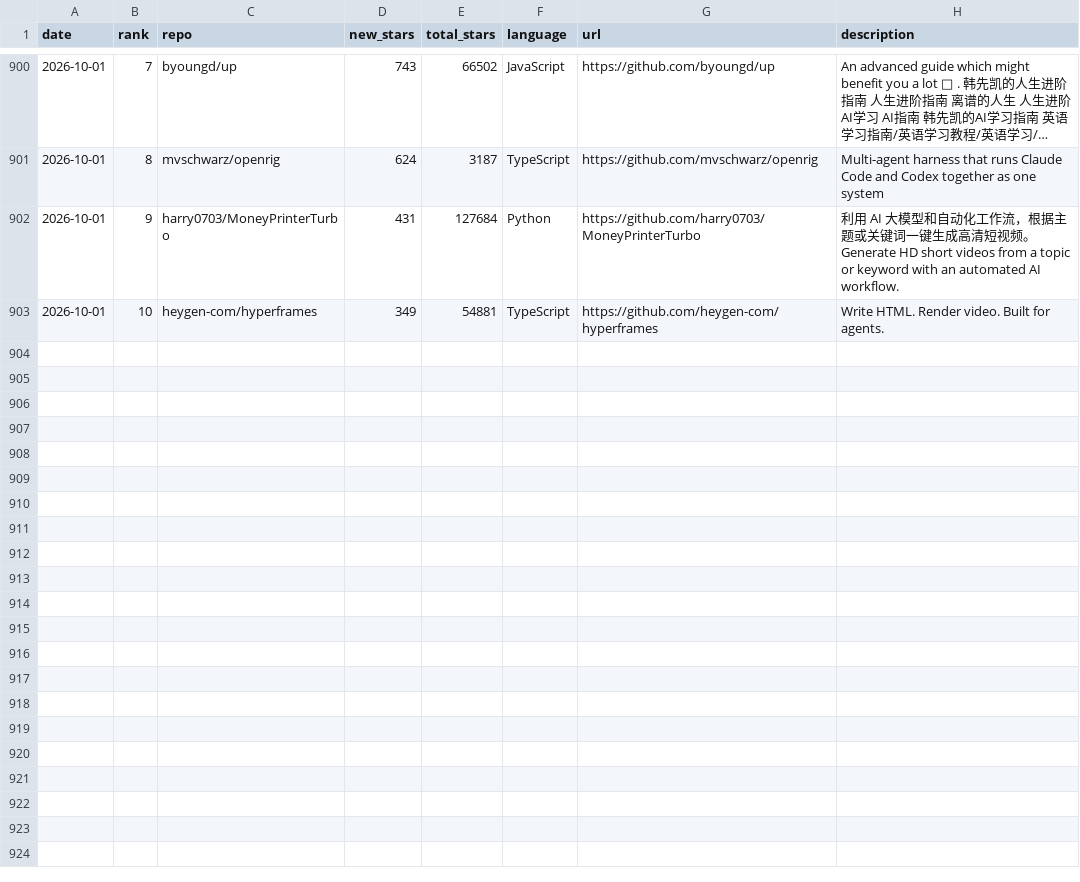
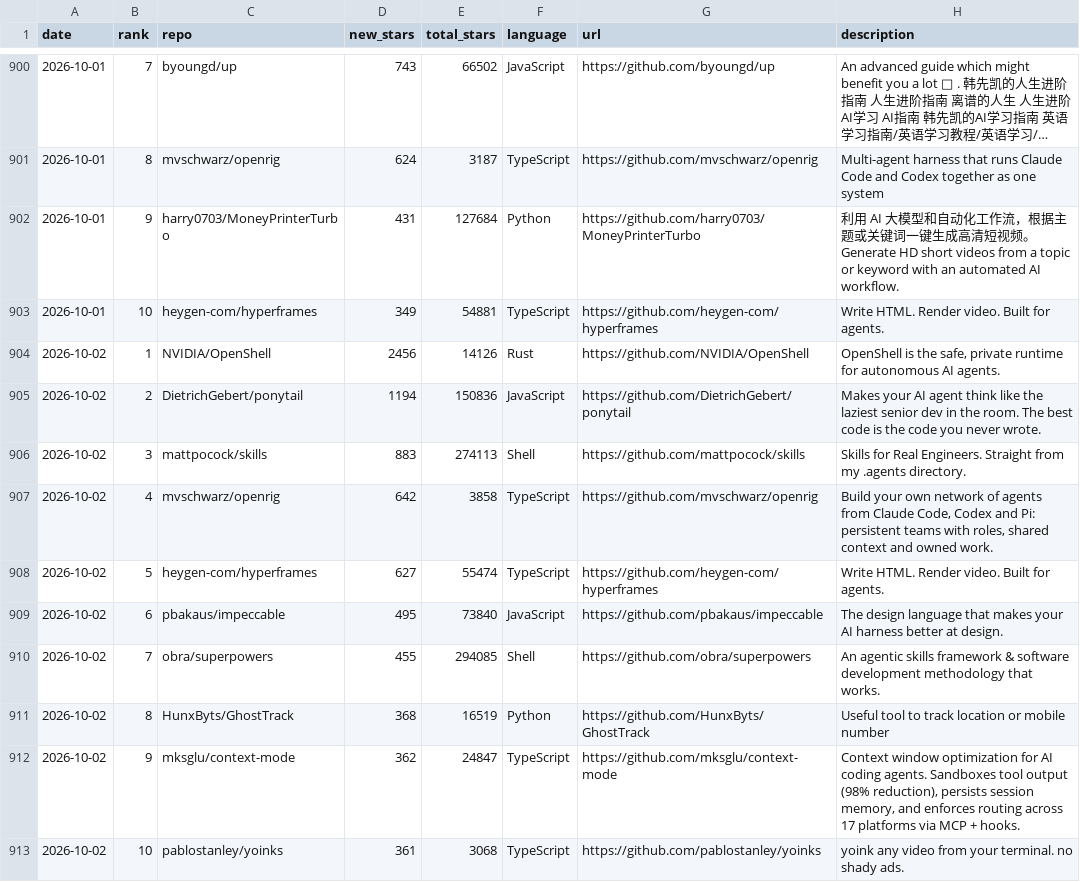
Before and after one commit to FunnymeowwooV0/star-observatory, a CSV file: data/github_daily.csv, drawn as a sheet; only a part is shown, gaps mark what is left out; long unchanged cells end in ….

```diff
--- a/data/github_daily.csv
+++ b/data/github_daily.csv
@@ -903 +903,11 @@ date,rank,repo,new_stars,total_stars,language,url,description
 2026-10-01,10,heygen-com/hyperframes,349,54881,TypeScript,https://github.com/heygen-com/hyperframes,Write HTML. Render video. Built for agents.
+2026-10-02,1,NVIDIA/OpenShell,2456,14126,Rust,https://github.com/NVIDIA/OpenShell,"OpenShell is the safe, private runtime for autonomous AI agents."
+2026-10-02,2,DietrichGebert/ponytail,1194,150836,JavaScript,https://github.com/DietrichGebert/ponytail,Makes your AI agent think like the laziest senior dev in the room. The best code is the code you never wrote.
+2026-10-02,3,mattpocock/skills,883,274113,Shell,https://github.com/mattpocock/skills,Skills for Real Engineers. Straight from my .agents directory.
+2026-10-02,4,mvschwarz/openrig,642,3858,TypeScript,https://github.com/mvschwarz/openrig,"Build your own network of agents from Claude Code, Codex and Pi: persistent teams with roles, shared context and owned work."
+2026-10-02,5,heygen-com/hyperframes,627,55474,TypeScript,https://github.com/heygen-com/hyperframes,Write HTML. Render video. Built for agents.
+2026-10-02,6,pbakaus/impeccable,495,73840,JavaScript,https://github.com/pbakaus/impeccable,The design language that makes your AI harness better at design.
+2026-10-02,7,obra/superpowers,455,294085,Shell,https://github.com/obra/superpowers,An agentic skills framework & software development methodology that works.
+2026-10-02,8,HunxByts/GhostTrack,368,16519,Python,https://github.com/HunxByts/GhostTrack,Useful tool to track location or mobile number
+2026-10-02,9,mksglu/context-mode,362,24847,TypeScript,https://github.com/mksglu/context-mode,"Context window optimization for AI coding agents. Sandboxes tool output (98% reduction), persists session memory, and enforces routing across 17 platforms via MCP + hooks."
+2026-10-02,10,pablostanley/yoinks,361,3068,TypeScript,https://github.com/pablostanley/yoinks,yoink any video from your terminal. no shady ads.
```
Also changed, not shown: data/hf_trending.csv, data/hn_daily.csv, 7 other files.
